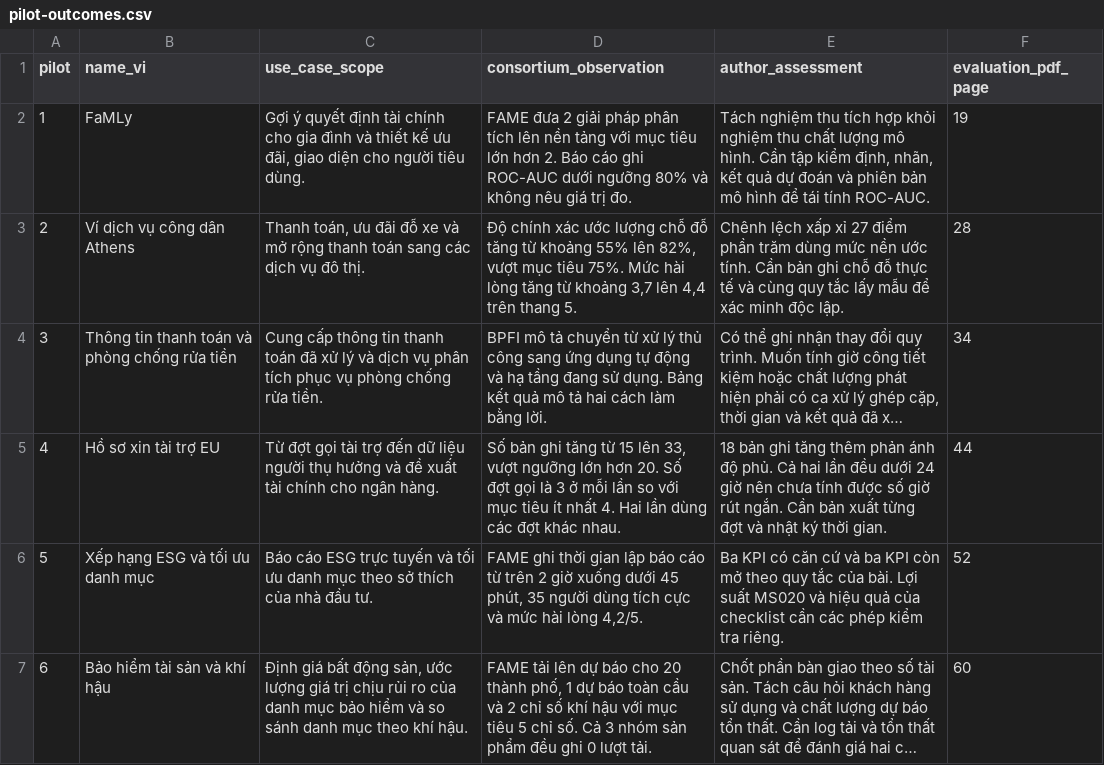
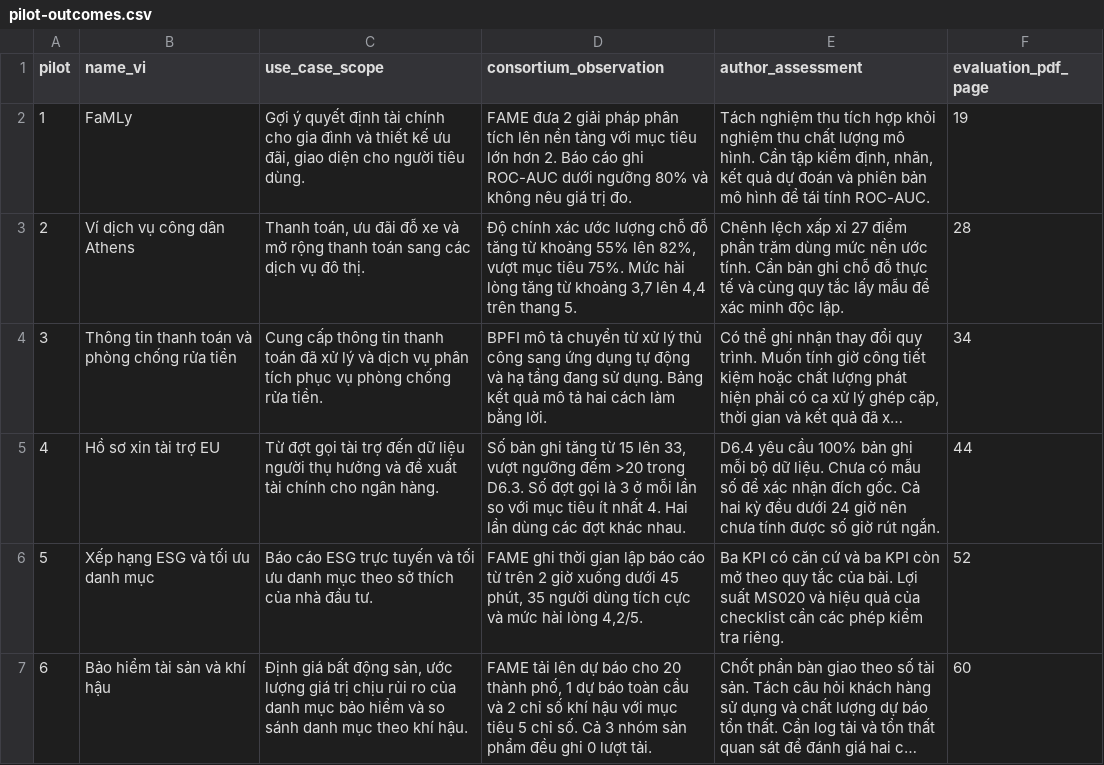
Before and after one commit to dinhvanan307/FAME_PM, a CSV file: evidence/pilot-outcomes.csv, drawn as a sheet; only a part is shown; long unchanged cells end in …; the diff names each change by its address in the sheet, - before the commit and + after, or states it on an @@ line.

Commit message:
Trace all 65 FAME pilot KPIs to targets, outcomes and acceptance decisions

```diff
--- a/evidence/pilot-outcomes.csv
+++ b/evidence/pilot-outcomes.csv
-D5 (consortium_observation): …vượt ngưỡng lớn hơn 20. Số đợt…
+D5 (consortium_observation): …vượt ngưỡng đếm >20 trong D6.3. Số đợt…
-E5 (author_assessment): 18 bản ghi tăng thêm phản ánh độ phủ. Cả hai lần đều dưới 24 giờ nên chưa tính được số giờ rút ngắn. Cần bản xuất từng đợt và nhật ký thời gian.
+E5 (author_assessment): D6.4 yêu cầu 100% bản ghi mỗi bộ dữ liệu. Chưa có mẫu số để xác nhận đích gốc. Cả hai kỳ đều dưới 24 giờ nên chưa tính được số giờ rút ngắn.
```
Also changed, not shown: 14 other files.
